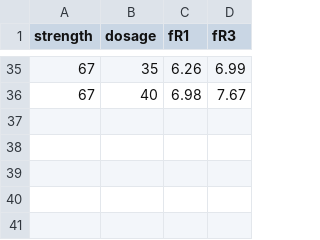
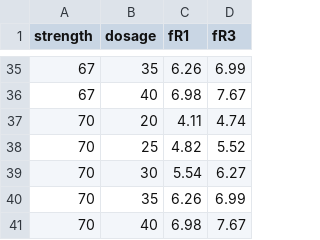
Before and after one commit to pitipatw/ConcreteExplorer, a CSV file: src/fc_fiber.csv, drawn as a sheet; only a part is shown, gaps mark what is left out; the diff names each change by its address in the sheet, - before the commit and + after, or states it on an @@ line.

```diff
--- a/src/fc_fiber.csv
+++ b/src/fc_fiber.csv
+row 37: 70 | 20 | 4.11 | 4.74
+row 38: 70 | 25 | 4.82 | 5.52
+row 39: 70 | 30 | 5.54 | 6.27
+row 40: 70 | 35 | 6.26 | 6.99
+row 41: 70 | 40 | 6.98 | 7.67
```
Also changed, not shown: 9 other files.
